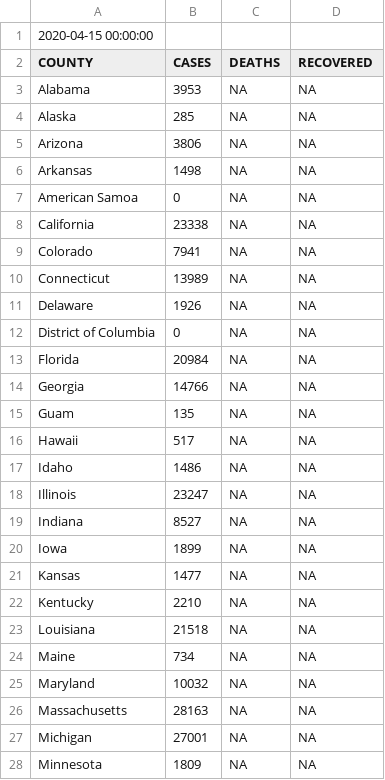
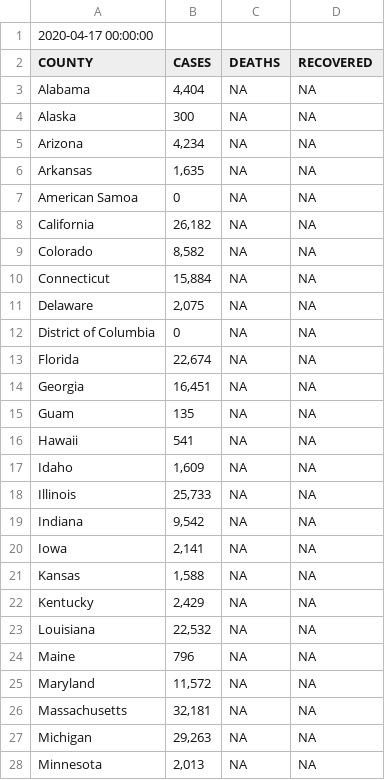
Before and after one commit to idirlab/covid19data, a CSV file: COVID_data_collection/data/cdc.csv, drawn as a sheet; only a part is shown; the diff covers the shown part only.

```diff
--- a/COVID_data_collection/data/cdc.csv
+++ b/COVID_data_collection/data/cdc.csv
@@ -1,28 +1,28 @@
-2020-04-15 00:00:00
+2020-04-17 00:00:00
 COUNTY	CASES	DEATHS	RECOVERED
-Alabama	3953	NA	NA
-Alaska	285	NA	NA
-Arizona	3806	NA	NA
-Arkansas	1498	NA	NA
+Alabama	4,404	NA	NA
+Alaska	300	NA	NA
+Arizona	4,234	NA	NA
+Arkansas	1,635	NA	NA
 American Samoa	0	NA	NA
-California	23338	NA	NA
-Colorado	7941	NA	NA
-Connecticut	13989	NA	NA
-Delaware	1926	NA	NA
+California	26,182	NA	NA
+Colorado	8,582	NA	NA
+Connecticut	15,884	NA	NA
+Delaware	2,075	NA	NA
 District of Columbia	0	NA	NA
-Florida	20984	NA	NA
-Georgia	14766	NA	NA
+Florida	22,674	NA	NA
+Georgia	16,451	NA	NA
 Guam	135	NA	NA
-Hawaii	517	NA	NA
-Idaho	1486	NA	NA
-Illinois	23247	NA	NA
-Indiana	8527	NA	NA
-Iowa	1899	NA	NA
-Kansas	1477	NA	NA
-Kentucky	2210	NA	NA
-Louisiana	21518	NA	NA
-Maine	734	NA	NA
-Maryland	10032	NA	NA
-Massachusetts	28163	NA	NA
-Michigan	27001	NA	NA
-Minnesota	1809	NA	NA
+Hawaii	541	NA	NA
+Idaho	1,609	NA	NA
+Illinois	25,733	NA	NA
+Indiana	9,542	NA	NA
+Iowa	2,141	NA	NA
+Kansas	1,588	NA	NA
+Kentucky	2,429	NA	NA
+Louisiana	22,532	NA	NA
+Maine	796	NA	NA
+Maryland	11,572	NA	NA
+Massachusetts	32,181	NA	NA
+Michigan	29,263	NA	NA
+Minnesota	2,013	NA	NA
```
Also changed, not shown: 28 edited cells elsewhere in this file, COVID_data_collection/data/COVIDTrackingProject.csv, COVID_data_collection/data/NYtimes.csv, 16 other files.
